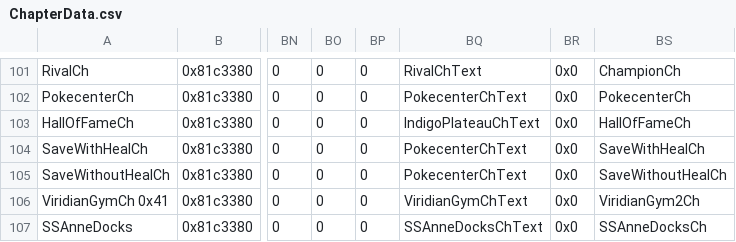
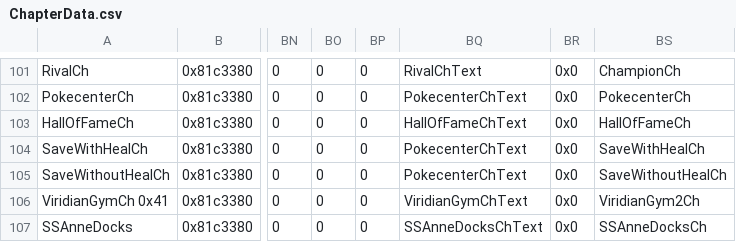
Before and after one commit to Veslyquix/Pokemblem, a CSV file: Tables/NightmareModules/ChapterData/ChapterData.csv, drawn as a sheet; only a part is shown, gaps mark what is left out; the diff names each change by its address in the sheet, - before the commit and + after, or states it on an @@ line.

```diff
--- a/Tables/NightmareModules/ChapterData/ChapterData.csv
+++ b/Tables/NightmareModules/ChapterData/ChapterData.csv
-BQ103: IndigoPlateauChText
+BQ103: HallOfFameChText
```
Also changed, not shown: 7 other files.
